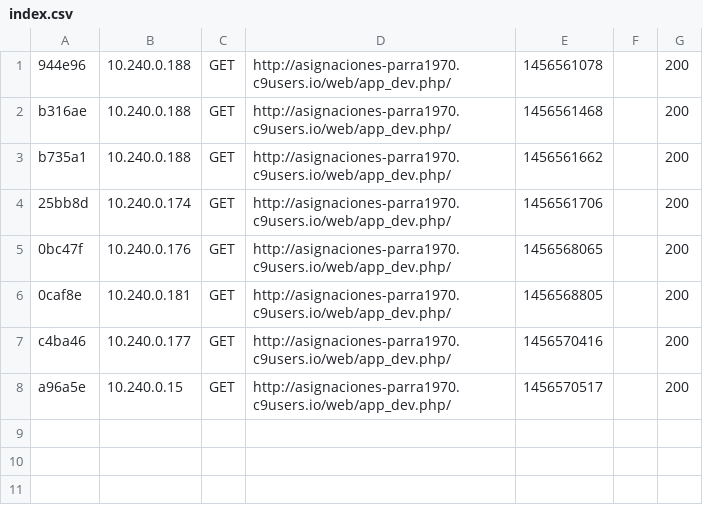
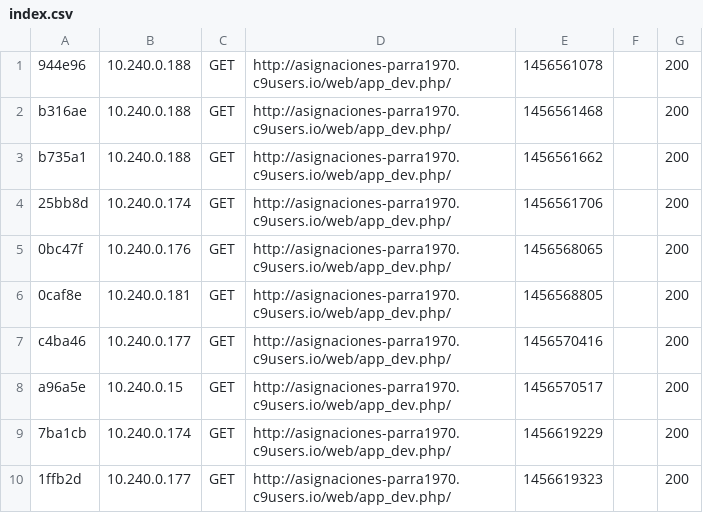
Before and after one commit to wangchung1970/asignaciones, a CSV file: var/cache/dev/profiler/index.csv, drawn as a sheet.

```diff
--- a/var/cache/dev/profiler/index.csv
+++ b/var/cache/dev/profiler/index.csv
@@ -8 +8,3 @@ c4ba46,10.240.0.177,GET,http://asignaciones-parra1970.c9users.io/web/app_dev.php
 a96a5e,10.240.0.15,GET,http://asignaciones-parra1970.c9users.io/web/app_dev.php/,1456570517,,200
+7ba1cb,10.240.0.174,GET,http://asignaciones-parra1970.c9users.io/web/app_dev.php/,1456619229,,200
+1ffb2d,10.240.0.177,GET,http://asignaciones-parra1970.c9users.io/web/app_dev.php/,1456619323,,200
```
Also changed, not shown: 13 other files.
